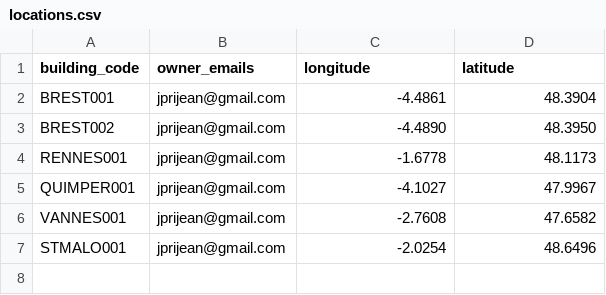
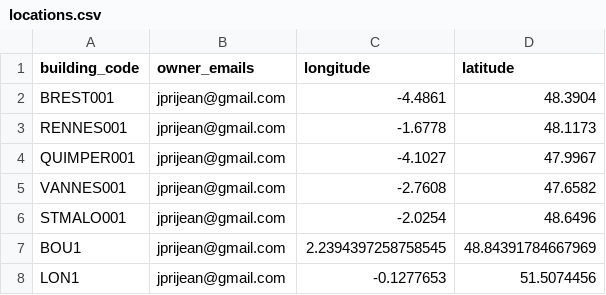
Before and after one commit to jprijean/weathertest, a CSV file: data/locations.csv, drawn as a sheet; removed rows and columns are numbered as before the commit, all else as after; the diff names each change by its address in the sheet, - before the commit and + after, or states it on an @@ line.

```diff
--- a/data/locations.csv
+++ b/data/locations.csv
-row 3: BREST002 | jprijean@gmail.com | -4.4890 | 48.3950
+row 7: BOU1 | jprijean@gmail.com | 2.2394397258758545 | 48.84391784667969
+row 8: LON1 | jprijean@gmail.com | -0.1277653 | 51.5074456
```
Also changed, not shown: data/interventions.csv, 15 other files.
